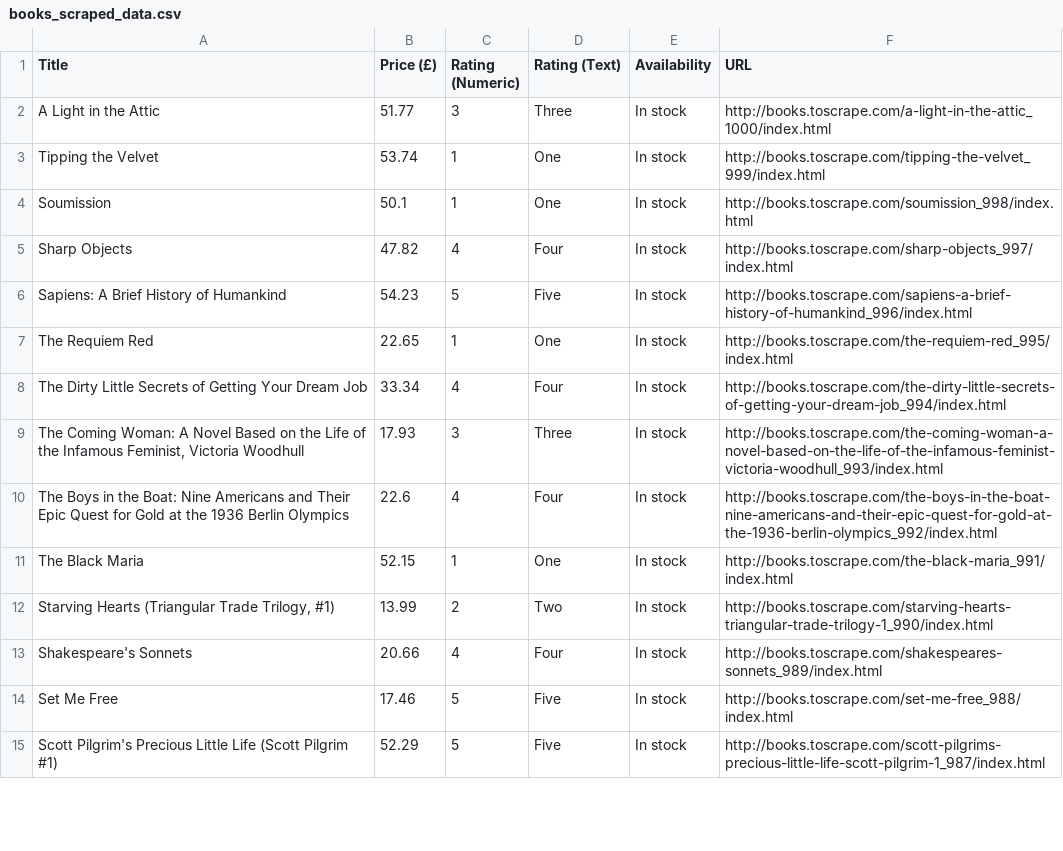
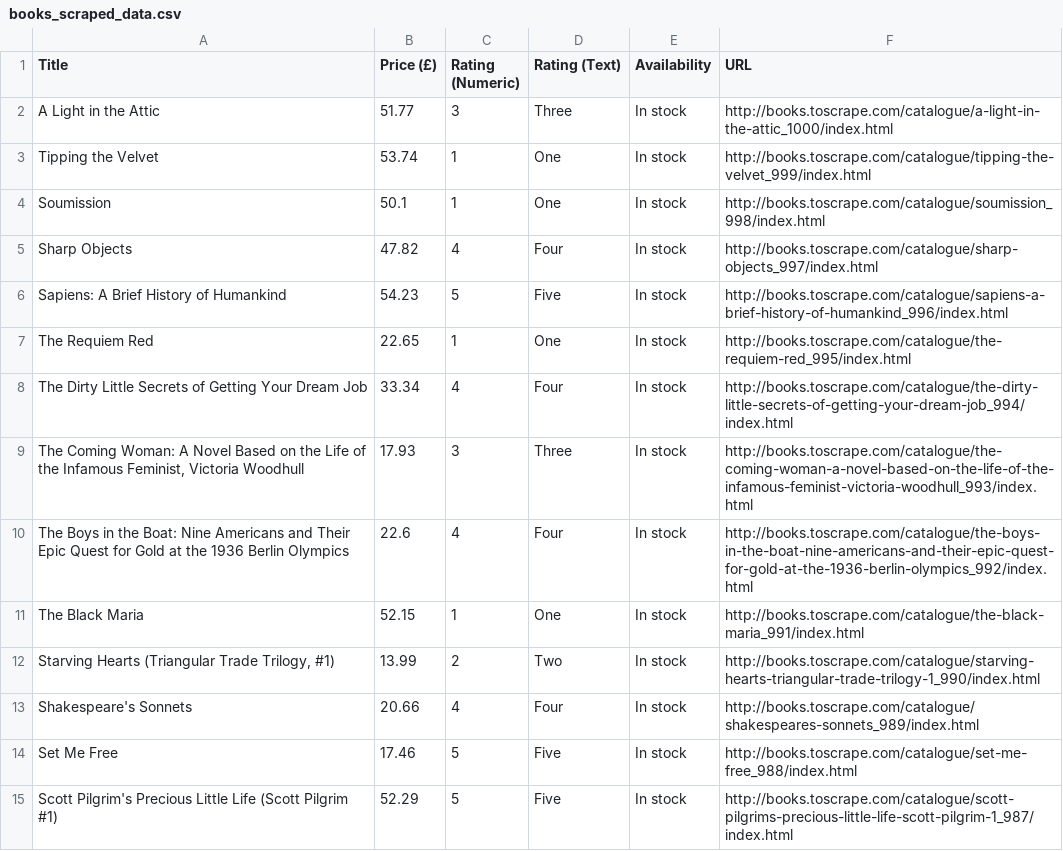
Before and after one commit to Gainciarte/data_analysis_projects, a CSV file: python/03_web_scraping/books_scraped_data.csv, drawn as a sheet; only a part is shown; the diff covers the shown part only.

Commit message:
Python 03: fix book URLs (resolve against /catalogue/), add matplotlib and seaborn to requirements, re-execute notebook

```diff
--- a/python/03_web_scraping/books_scraped_data.csv
+++ b/python/03_web_scraping/books_scraped_data.csv
@@ -1,15 +1,15 @@
 Title,Price (£),Rating (Numeric),Rating (Text),Availability,URL
-A Light in the Attic,51.77,3,Three,In stock,http://books.toscrape.com/a-light-in-the-attic_1000/index.html
-Tipping the Velvet,53.74,1,One,In stock,http://books.toscrape.com/tipping-the-velvet_999/index.html
-Soumission,50.1,1,One,In stock,http://books.toscrape.com/soumission_998/index.html
-Sharp Objects,47.82,4,Four,In stock,http://books.toscrape.com/sharp-objects_997/index.html
-Sapiens: A Brief History of Humankind,54.23,5,Five,In stock,http://books.toscrape.com/sapiens-a-brief-history-of-humankind_996/index.html
-The Requiem Red,22.65,1,One,In stock,http://books.toscrape.com/the-requiem-red_995/index.html
-The Dirty Little Secrets of Getting Your Dream Job,33.34,4,Four,In stock,http://books.toscrape.com/the-dirty-little-secrets-of-getting-your-dream-job_994/index.html
-"The Coming Woman: A Novel Based on the Life of the Infamous Feminist, Victoria Woodhull",17.93,3,Three,In stock,http://books.toscrape.com/the-coming-woman-a-novel-based-on-the-life-of-the-infamous-feminist-victoria-woodhull_993/index.html
-The Boys in the Boat: Nine Americans and Their Epic Quest for Gold at the 1936 Berlin Olympics,22.6,4,Four,In stock,http://books.toscrape.com/the-boys-in-the-boat-nine-americans-and-their-epic-quest-for-gold-at-the-1936-berlin-olympics_992/index.html
-The Black Maria,52.15,1,One,In stock,http://books.toscrape.com/the-black-maria_991/index.html
-"Starving Hearts (Triangular Trade Trilogy, #1)",13.99,2,Two,In stock,http://books.toscrape.com/starving-hearts-triangular-trade-trilogy-1_990/index.html
-Shakespeare's Sonnets,20.66,4,Four,In stock,http://books.toscrape.com/shakespeares-sonnets_989/index.html
-Set Me Free,17.46,5,Five,In stock,http://books.toscrape.com/set-me-free_988/index.html
-Scott Pilgrim's Precious Little Life (Scott Pilgrim #1),52.29,5,Five,In stock,http://books.toscrape.com/scott-pilgrims-precious-little-life-scott-pilgrim-1_987/index.html
+A Light in the Attic,51.77,3,Three,In stock,http://books.toscrape.com/catalogue/a-light-in-the-attic_1000/index.html
+Tipping the Velvet,53.74,1,One,In stock,http://books.toscrape.com/catalogue/tipping-the-velvet_999/index.html
+Soumission,50.1,1,One,In stock,http://books.toscrape.com/catalogue/soumission_998/index.html
+Sharp Objects,47.82,4,Four,In stock,http://books.toscrape.com/catalogue/sharp-objects_997/index.html
+Sapiens: A Brief History of Humankind,54.23,5,Five,In stock,http://books.toscrape.com/catalogue/sapiens-a-brief-history-of-humankind_996/index.html
+The Requiem Red,22.65,1,One,In stock,http://books.toscrape.com/catalogue/the-requiem-red_995/index.html
+The Dirty Little Secrets of Getting Your Dream Job,33.34,4,Four,In stock,http://books.toscrape.com/catalogue/the-dirty-little-secrets-of-getting-your-dream-job_994/index.html
+"The Coming Woman: A Novel Based on the Life of the Infamous Feminist, Victoria Woodhull",17.93,3,Three,In stock,http://books.toscrape.com/catalogue/the-coming-woman-a-novel-based-on-the-life-of-the-infamous-feminist-victoria-woodhull_993/index.html
+The Boys in the Boat: Nine Americans and Their Epic Quest for Gold at the 1936 Berlin Olympics,22.6,4,Four,In stock,http://books.toscrape.com/catalogue/the-boys-in-the-boat-nine-americans-and-their-epic-quest-for-gold-at-the-1936-berlin-olympics_992/index.html
+The Black Maria,52.15,1,One,In stock,http://books.toscrape.com/catalogue/the-black-maria_991/index.html
+"Starving Hearts (Triangular Trade Trilogy, #1)",13.99,2,Two,In stock,http://books.toscrape.com/catalogue/starving-hearts-triangular-trade-trilogy-1_990/index.html
+Shakespeare's Sonnets,20.66,4,Four,In stock,http://books.toscrape.com/catalogue/shakespeares-sonnets_989/index.html
+Set Me Free,17.46,5,Five,In stock,http://books.toscrape.com/catalogue/set-me-free_988/index.html
+Scott Pilgrim's Precious Little Life (Scott Pilgrim #1),52.29,5,Five,In stock,http://books.toscrape.com/catalogue/scott-pilgrims-precious-little-life-scott-pilgrim-1_987/index.html
```
Also changed, not shown: 86 edited cells elsewhere in this file, 3 other files.
